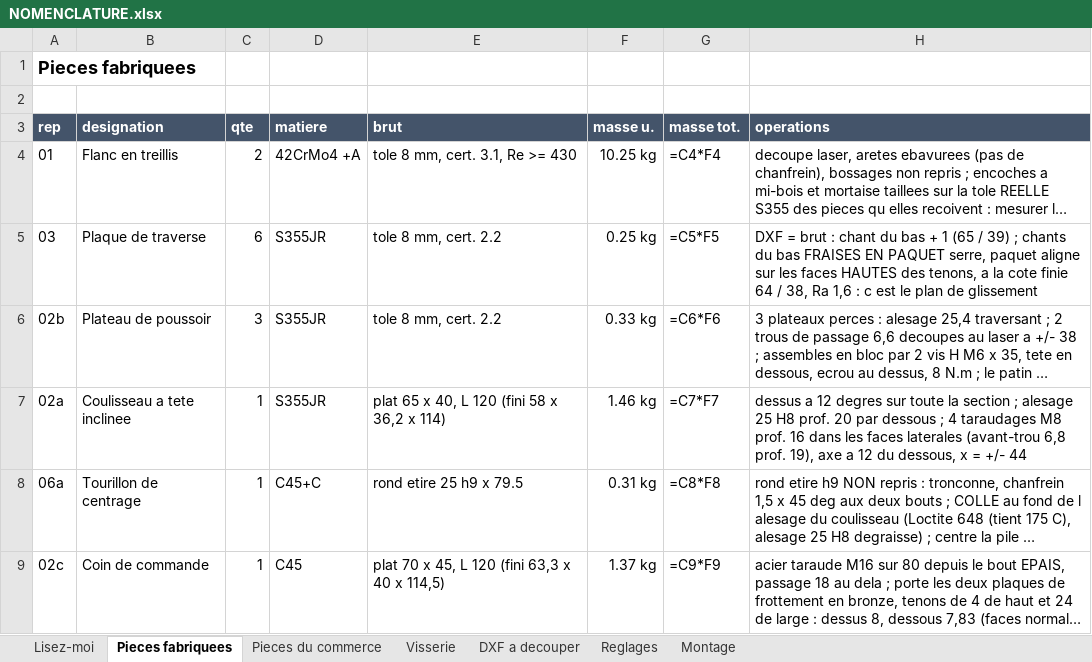
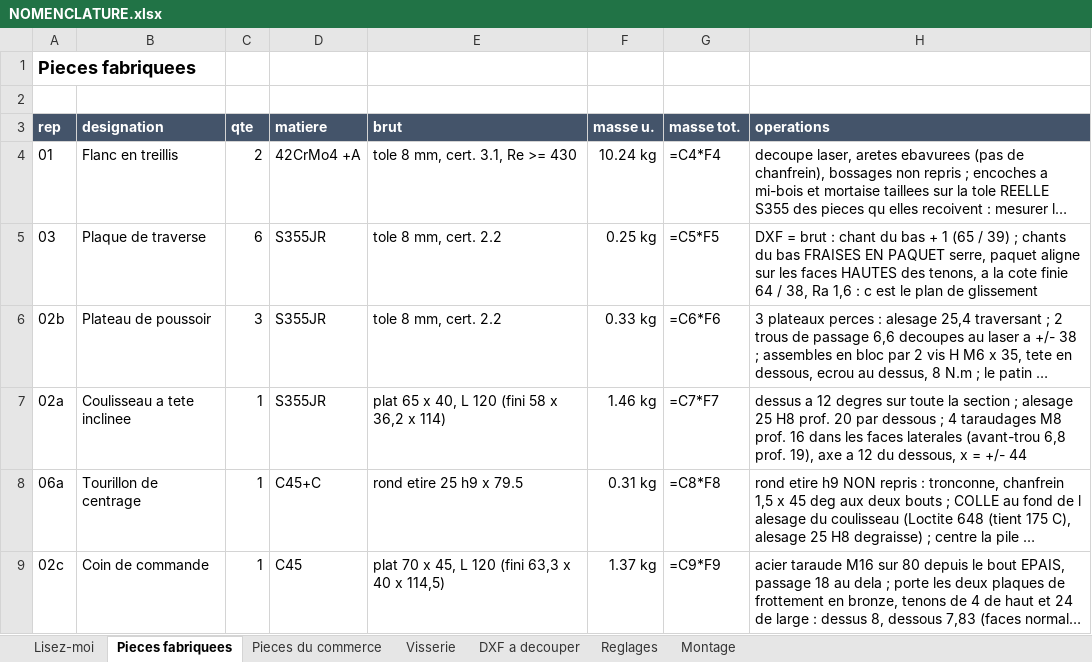
Before and after one commit to auberjine/banc-flexion, an Excel workbook: out/NOMENCLATURE.xlsx, sheet Pieces fabriquees, drawn as a sheet; only a part is shown; long unchanged cells end in …; values as stored, in another font and other column widths than the file's, no borders; formulas without a stored value are shown as written; the diff names each change by its address in the sheet, - before the commit and + after, or states it on an @@ line.

```diff
--- a/out/NOMENCLATURE.xlsx (sheet Pieces fabriquees)
+++ b/out/NOMENCLATURE.xlsx (sheet Pieces fabriquees)
-F4 (masse u.): 10.25 kg
+F4 (masse u.): 10.24 kg
```
Also changed, not shown: sheet Pieces du commerce, 17 other files.
